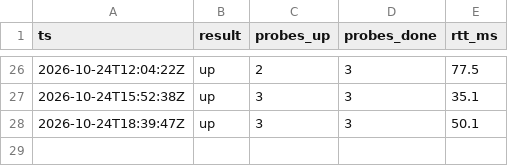
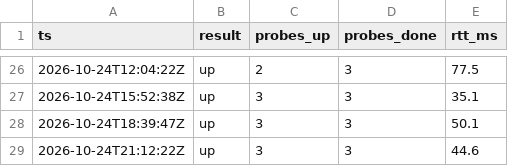
Before and after one commit to milanoleonardo/nassau-power-monitor, a CSV file: docs/log.csv, drawn as a sheet; only a part is shown, gaps mark what is left out.

```diff
--- a/docs/log.csv
+++ b/docs/log.csv
@@ -28 +28,2 @@ ts,result,probes_up,probes_done,rtt_ms
 2026-10-24T18:39:47Z,up,3,3,50.1
+2026-10-24T21:12:22Z,up,3,3,44.6
```
Also changed, not shown: 1 other file.
